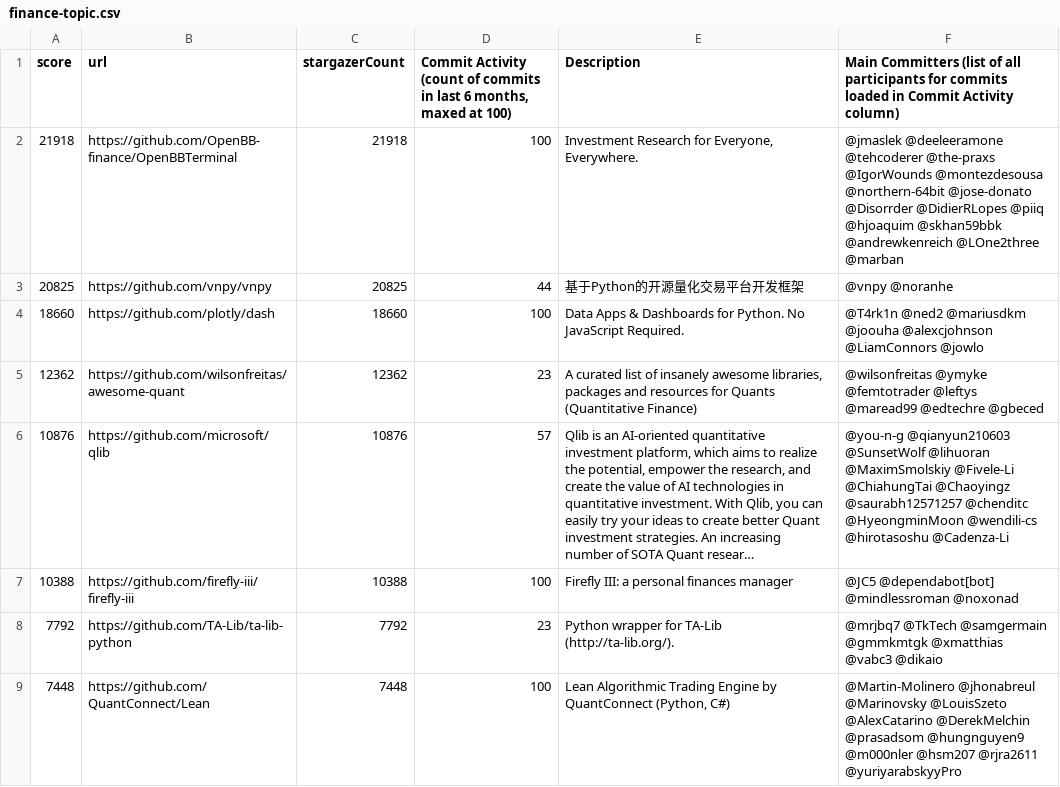
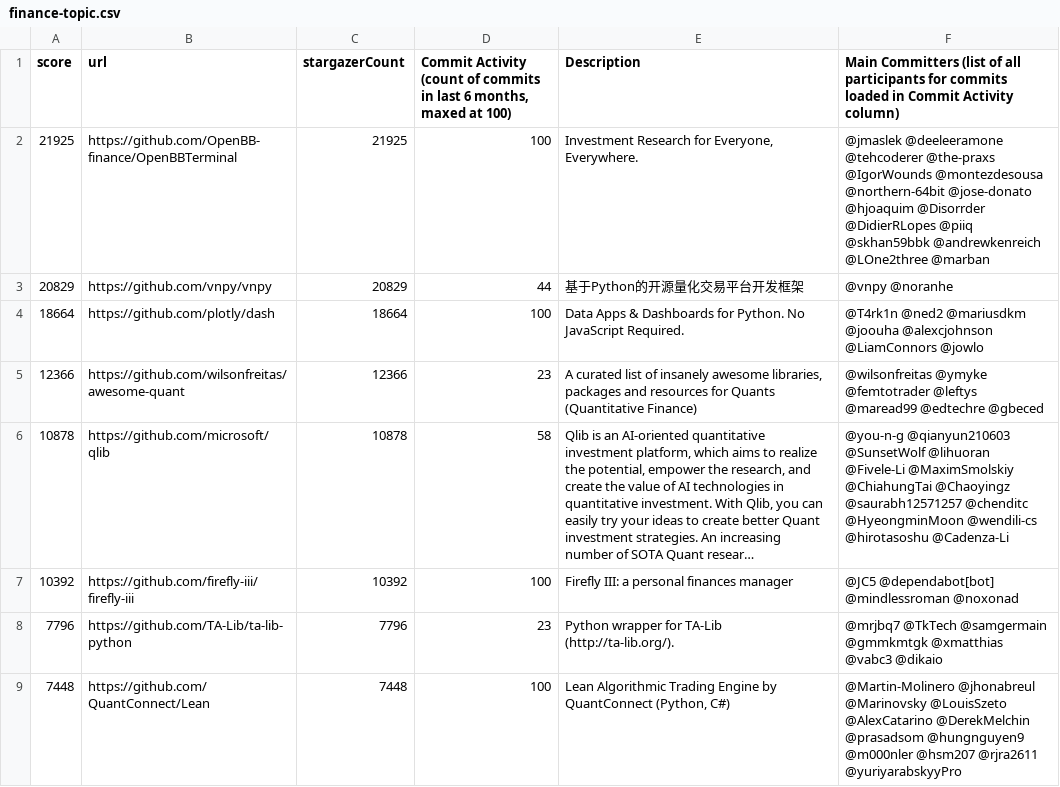
Before and after one commit to finos-labs/project-analysis, a CSV file: finance-topic.csv, drawn as a sheet; only a part is shown; long unchanged cells end in …; the diff covers the shown part only; the diff names each change by its address in the sheet, - before the commit and + after, or states it on an @@ line.

Commit message:
Landscape Scanning Generated File

```diff
--- a/finance-topic.csv
+++ b/finance-topic.csv
-A2 (score): 21918
+A2 (score): 21925
-C2 (stargazerCount): 21918
+C2 (stargazerCount): 21925
-F2: …@northern-64bit @jose-donato @Disorrder @DidierRLopes @piiq @hjoaquim @skhan59bbk @andrewkenreich…
+F2: …@northern-64bit @jose-donato @hjoaquim @Disorrder @DidierRLopes @piiq @skhan59bbk @andrewkenreich…
-A3 (score): 20825
+A3 (score): 20829
-C3 (stargazerCount): 20825
+C3 (stargazerCount): 20829
-A4 (score): 18660
+A4 (score): 18664
-C4 (stargazerCount): 18660
+C4 (stargazerCount): 18664
-A5 (score): 12362
+A5 (score): 12366
-C5 (stargazerCount): 12362
+C5 (stargazerCount): 12366
-A6 (score): 10876
+A6 (score): 10878
-C6 (stargazerCount): 10876
+C6 (stargazerCount): 10878
-D6: 57
+D6: 58
-F6: …@SunsetWolf @lihuoran @MaximSmolskiy @Fivele-Li @ChiahungTai @Chaoyingz…
+F6: …@SunsetWolf @lihuoran @Fivele-Li @MaximSmolskiy @ChiahungTai @Chaoyingz…
-A7 (score): 10388
+A7 (score): 10392
-C7 (stargazerCount): 10388
+C7 (stargazerCount): 10392
-A8 (score): 7792
+A8 (score): 7796
-C8 (stargazerCount): 7792
+C8 (stargazerCount): 7796
```
Also changed, not shown: 1 added row, 1 removed row and 95 edited cells elsewhere in this file.
